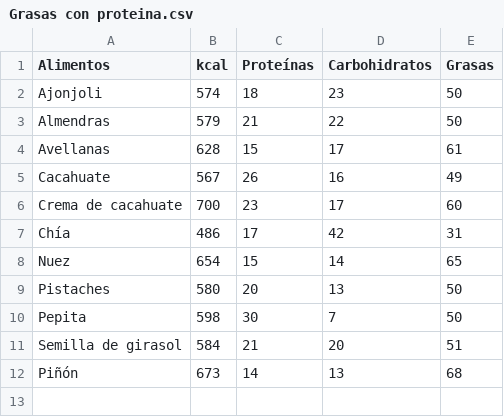
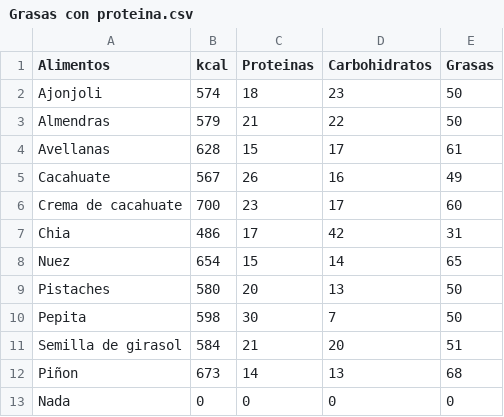
Before and after one commit to mlachira/proyecto_final_, a CSV file: Grasas con proteina.csv, drawn as a sheet.

```diff
--- a/Grasas con proteina.csv
+++ b/Grasas con proteina.csv
@@ -1,2 +1,2 @@
-Alimentos,kcal,Proteínas,Carbohidratos,Grasas
+Alimentos,kcal,Proteinas,Carbohidratos,Grasas
 Ajonjoli,574,18,23,50
@@ -6,3 +6,3 @@ Cacahuate,567,26,16,49
 Crema de cacahuate,700,23,17,60
-Chía,486,17,42,31
+Chia,486,17,42,31
 Nuez,654,15,14,65
@@ -11,2 +11,3 @@ Pepita,598,30,7,50
 Semilla de girasol,584,21,20,51
-Piñón,673,14,13,68
+Piñon,673,14,13,68
+Nada,0,0,0,0
```
Also changed, not shown: Alimentos_de_origen_animal.csv, Cereales.csv, 5 other files.
